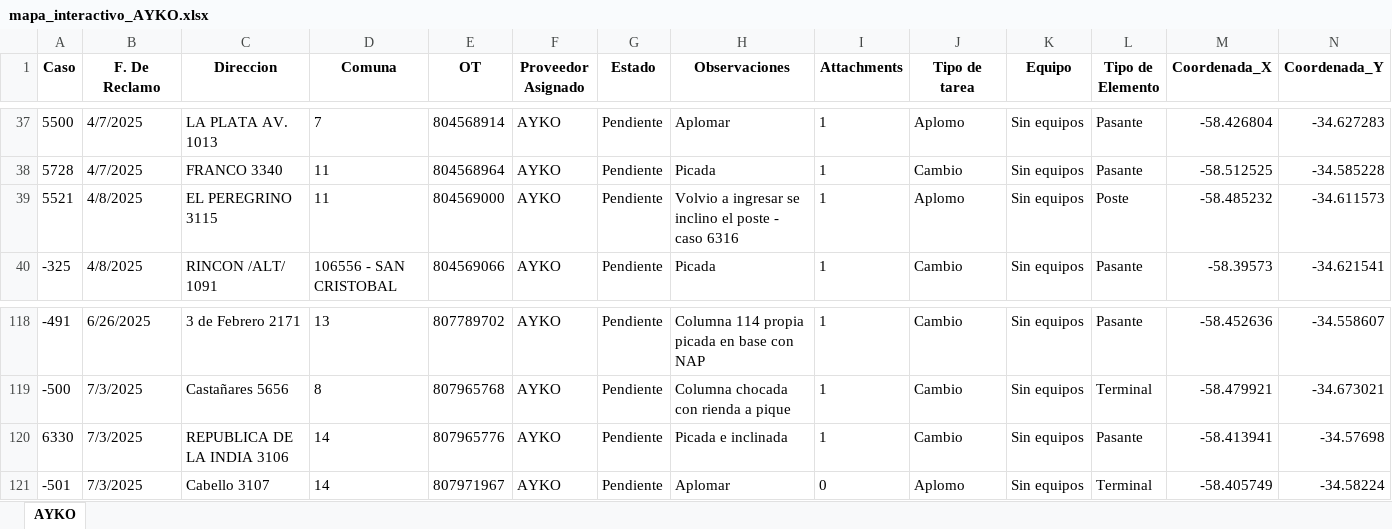
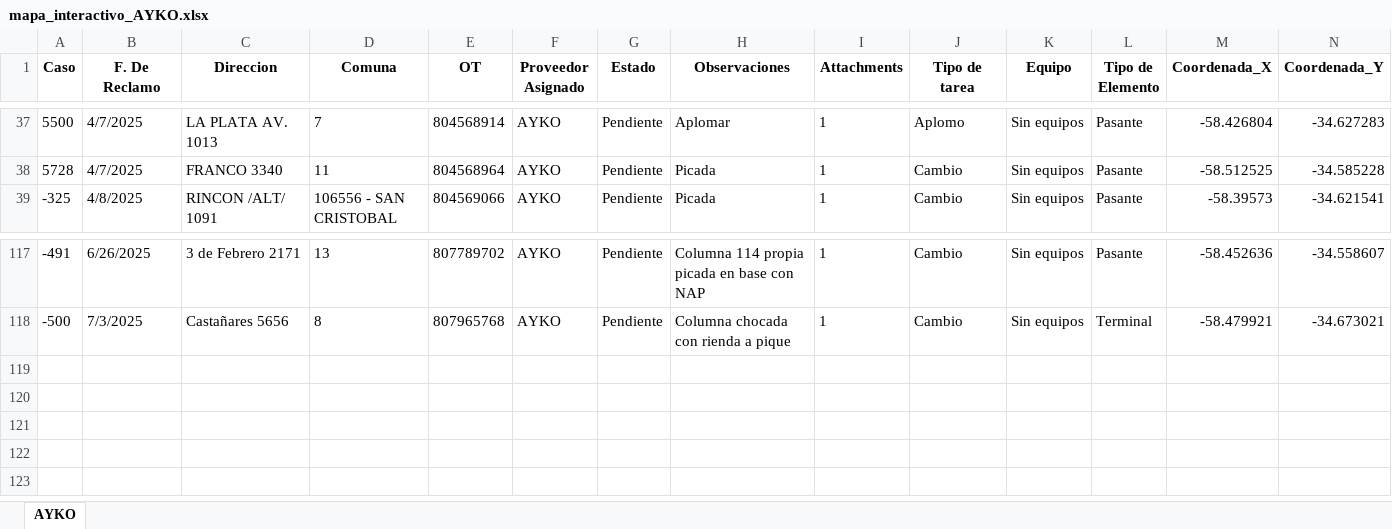
Before and after one commit to riv1matias/mapa_ayko, an Excel workbook: mapa_interactivo_AYKO.xlsx, sheet AYKO, drawn as a sheet; only a part is shown, gaps mark what is left out; values as stored, in another font and other column widths than the file's, no borders; rows hold the shown columns only; the diff names each change by its address in the sheet, - before the commit and + after, or states it on an @@ line.

Commit message:
🔄 Actualización automática del index.html y archivo Excel

```diff
--- a/mapa_interactivo_AYKO.xlsx (sheet AYKO)
+++ b/mapa_interactivo_AYKO.xlsx (sheet AYKO)
-row 39: 5521 | 4/8/2025 | EL PEREGRINO 3115 | 11 | 804569000 | AYKO | Pendiente | Volvio a ingresar se inclino el poste - caso 6316 | 1 | Aplomo | Sin equipos | Poste | -58.485232 | -34.611573
-row 120: 6330 | 7/3/2025 | REPUBLICA DE LA INDIA 3106 | 14 | 807965776 | AYKO | Pendiente | Picada e inclinada | 1 | Cambio | Sin equipos | Pasante | -58.413941 | -34.57698
-row 121: -501 | 7/3/2025 | Cabello 3107 | 14 | 807971967 | AYKO | Pendiente | Aplomar | 0 | Aplomo | Sin equipos | Terminal | -58.405749 | -34.58224
```
Also changed, not shown: 1 other file.
